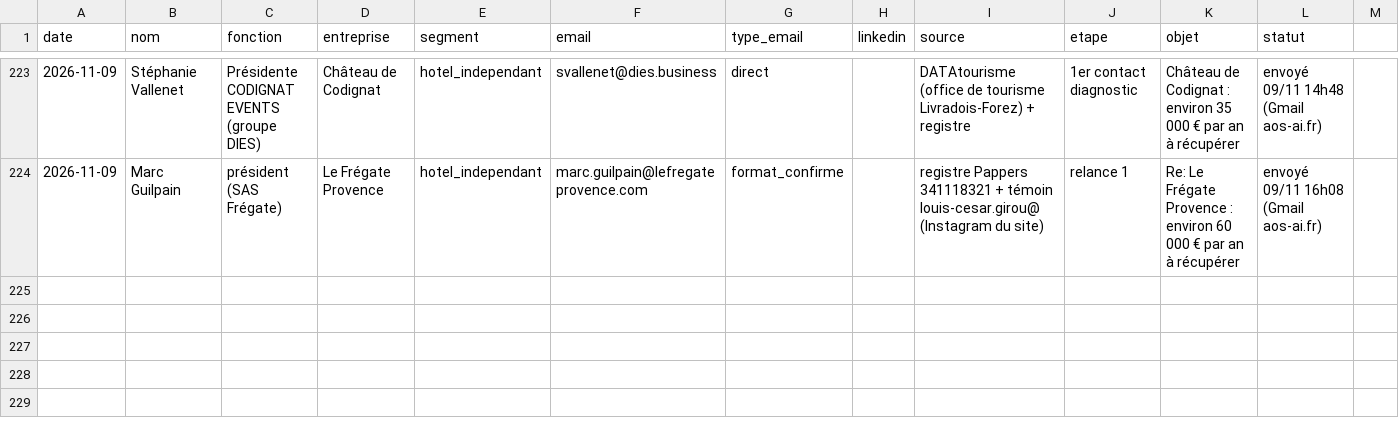
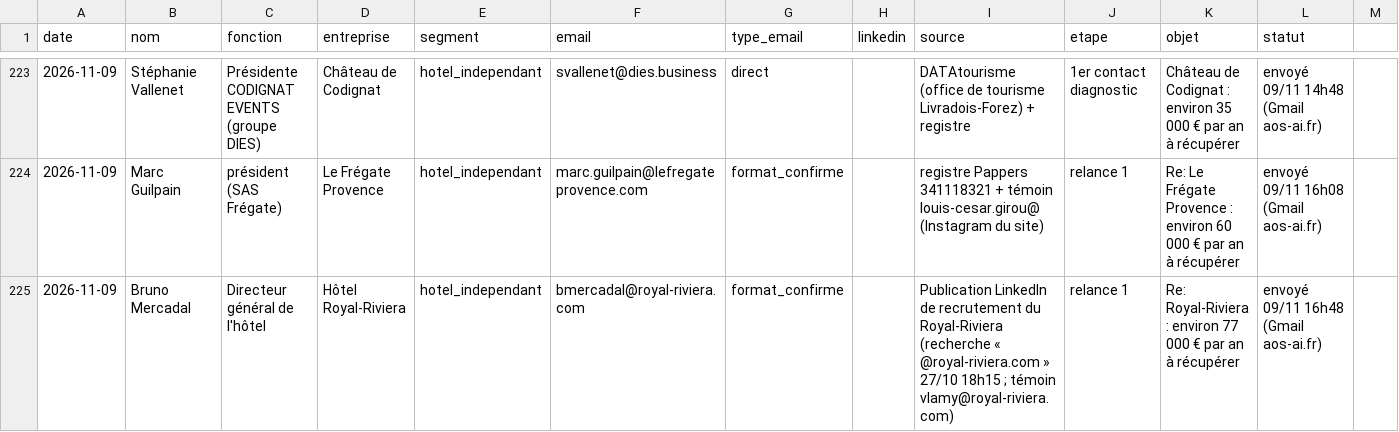
Before and after one commit to sofiane-agencybinari/reception-ai, a CSV file: prospection/suivi.csv, drawn as a sheet; only a part is shown, gaps mark what is left out; rows hold the shown columns only; the diff names each change by its address in the sheet, - before the commit and + after, or states it on an @@ line.

```diff
--- a/prospection/suivi.csv
+++ b/prospection/suivi.csv
+row 225: 2026-11-09 | Bruno Mercadal | Directeur général de l'hôtel | Hôtel Royal-Riviera | hotel_independant | bmercadal@royal-riviera.com | format_confirme |  | Publication LinkedIn de recrutement du Royal-Riviera (recherche « @royal-riviera.com » 27/10 18h15 ; témoin vlamy@royal-riviera.com) | relance 1 | Re: Royal-Riviera : environ 77 000 € par an à récupérer | envoyé 09/11 16h48 (Gmail aos-ai.fr)
```
